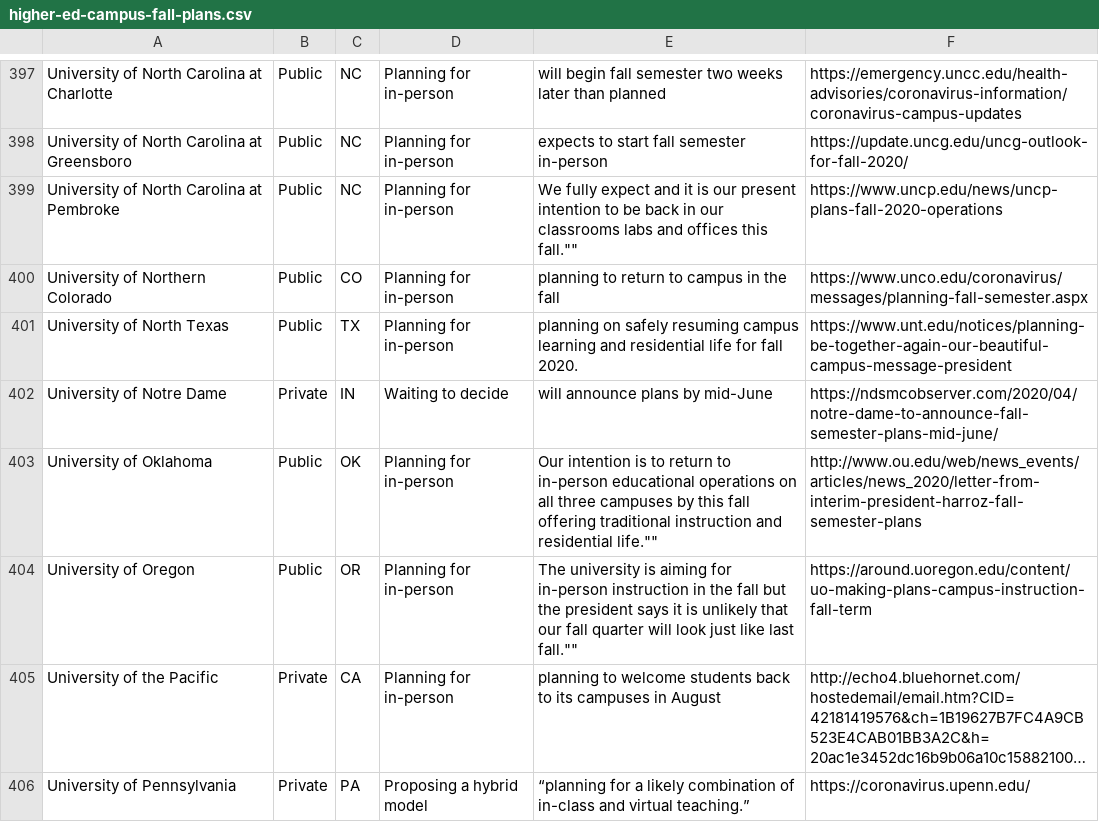
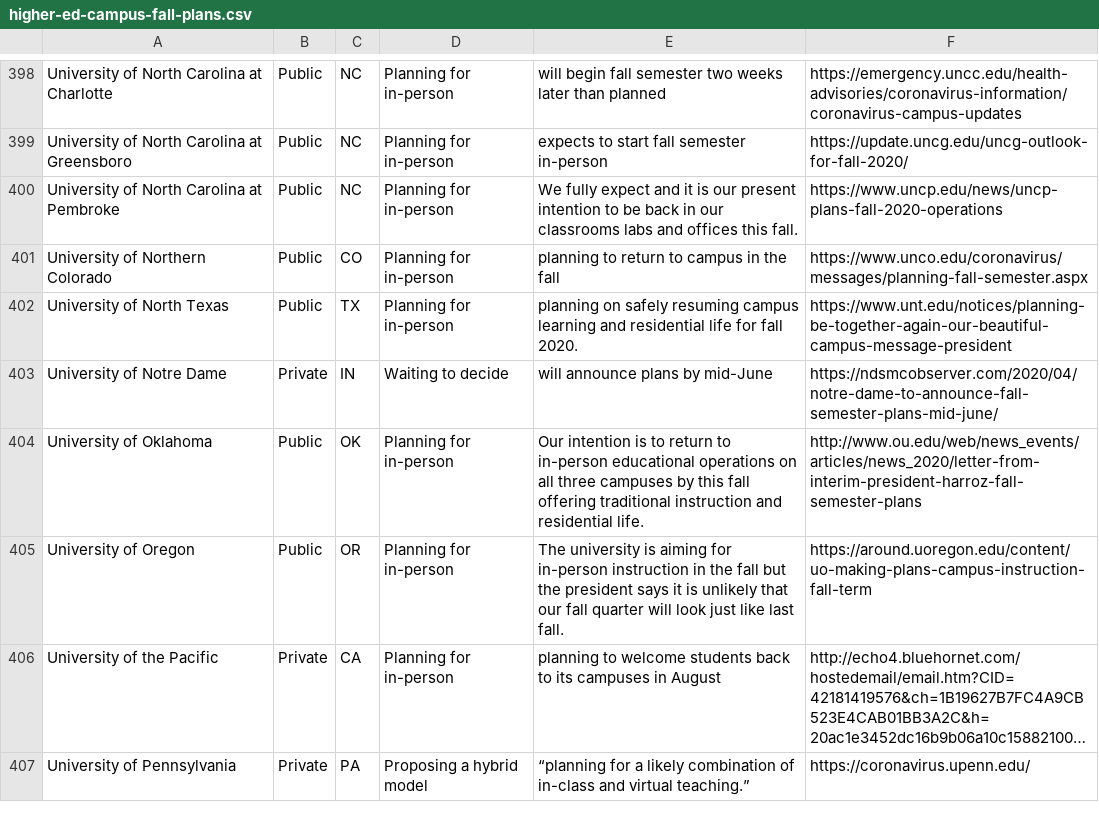
Before and after one commit to stuart-moffatt/higher-ed-covid-19, a CSV file: higher-ed-campus-fall-plans.csv, drawn as a sheet; only a part is shown, gaps mark what is left out; long unchanged cells end in …; addresses are those after the commit; the diff covers the shown part only; the diff names each change by its address in the sheet, - before the commit and + after, or states it on an @@ line.

```diff
--- a/higher-ed-campus-fall-plans.csv
+++ b/higher-ed-campus-fall-plans.csv
-E400: …offices this fall.""
+E400: …offices this fall.
-E404: …and residential life.""
+E404: …and residential life.
-E405: …like last fall.""
+E405: …like last fall.
```
Also changed, not shown: 1 added row and 58 edited cells elsewhere in this file.
